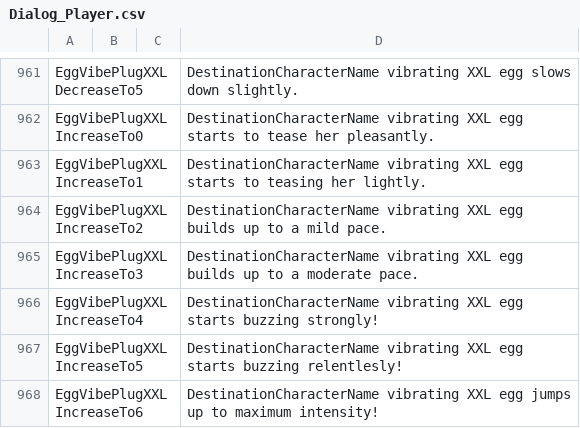
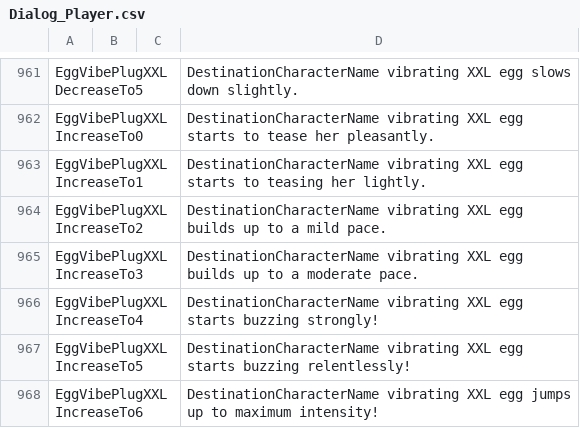
Before and after one commit to BunnyMadMan/Bondage-College, a CSV file: BondageClub/Screens/Character/Player/Dialog_Player.csv, drawn as a sheet; only a part is shown, gaps mark what is left out.

Commit message:
Update Dialog_Player.csv

```diff
--- a/BondageClub/Screens/Character/Player/Dialog_Player.csv
+++ b/BondageClub/Screens/Character/Player/Dialog_Player.csv
@@ -966,3 +966,3 @@ EggVibePlugXXLIncreaseTo3,,,DestinationCharacterName vibrating XXL egg builds up
 EggVibePlugXXLIncreaseTo4,,,DestinationCharacterName vibrating XXL egg starts buzzing strongly!
-EggVibePlugXXLIncreaseTo5,,,DestinationCharacterName vibrating XXL egg starts buzzing relentlesly!
+EggVibePlugXXLIncreaseTo5,,,DestinationCharacterName vibrating XXL egg starts buzzing relentlessly!
 EggVibePlugXXLIncreaseTo6,,,DestinationCharacterName vibrating XXL egg jumps up to maximum intensity!
```
